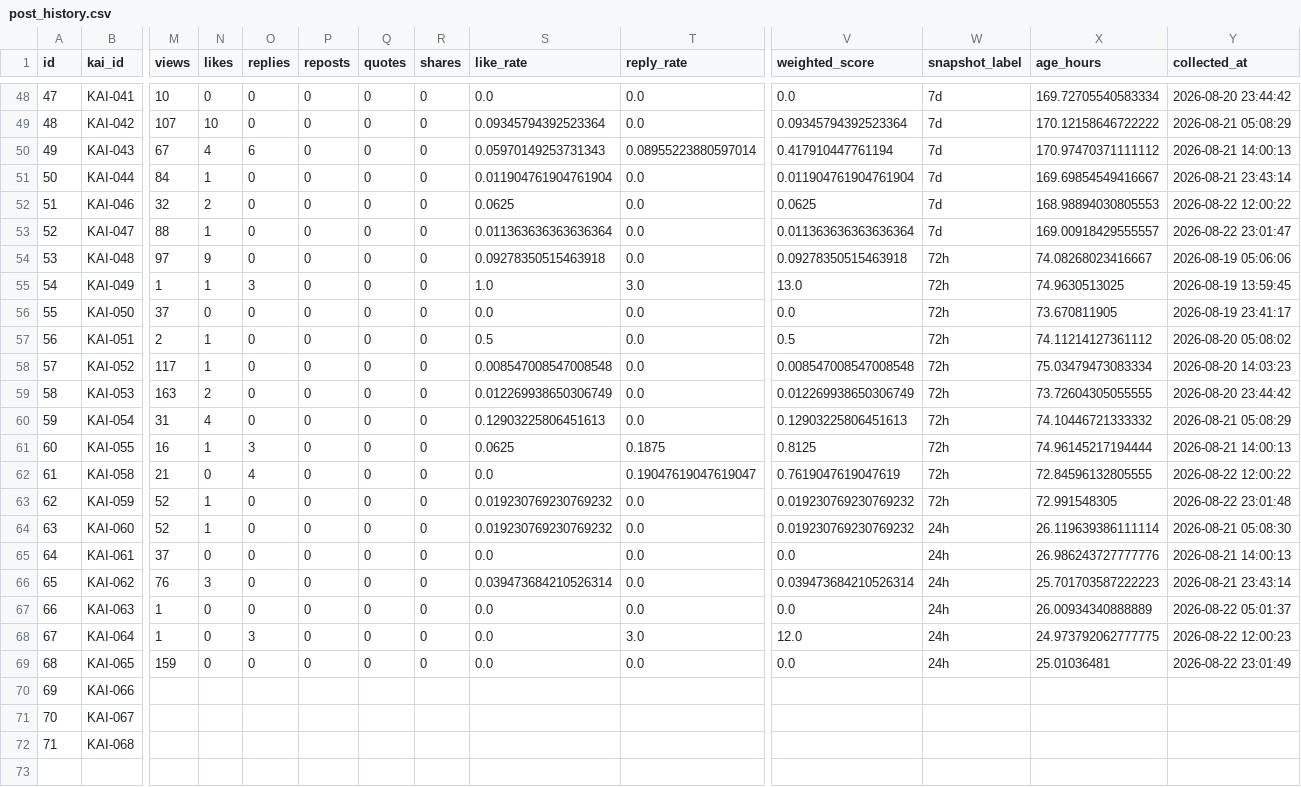
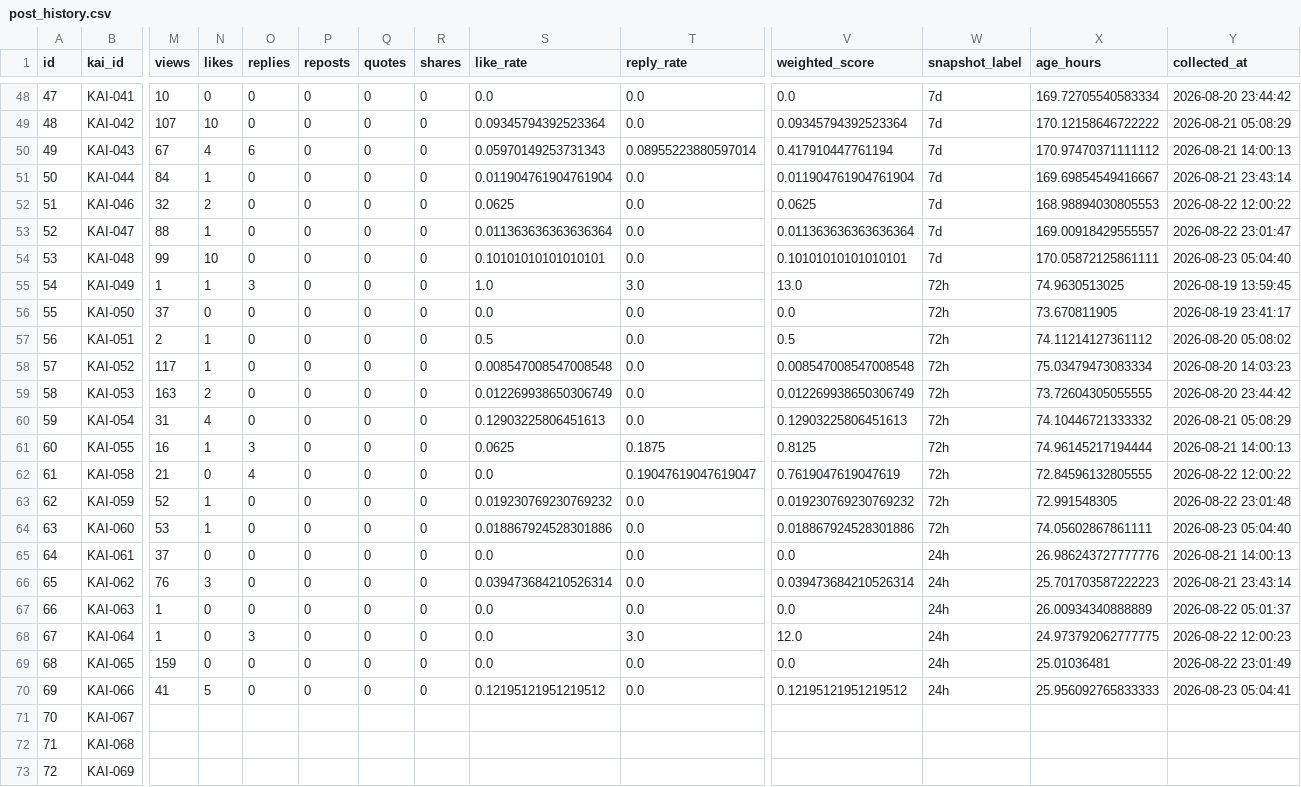
Before and after one commit to c2081540-commits/kai-threads-automation, a CSV file: data/post_history.csv, drawn as a sheet; only a part is shown, gaps mark what is left out; rows hold the shown columns only; the diff covers the shown part only; the diff names each change by its address in the sheet, - before the commit and + after, or states it on an @@ line.

```diff
--- a/data/post_history.csv
+++ b/data/post_history.csv
-M54 (views): 97
+M54 (views): 99
-N54 (likes): 9
+N54 (likes): 10
-S54 (like_rate): 0.09278350515463918
+S54 (like_rate): 0.10101010101010101
-V54 (weighted_score): 0.09278350515463918
+V54 (weighted_score): 0.10101010101010101
-W54 (snapshot_label): 72h
+W54 (snapshot_label): 7d
-X54 (age_hours): 74.08268023416667
+X54 (age_hours): 170.05872125861111
-Y54 (collected_at): 2026-08-19 05:06:06
+Y54 (collected_at): 2026-08-23 05:04:40
-M64 (views): 52
+M64 (views): 53
-S64 (like_rate): 0.019230769230769232
+S64 (like_rate): 0.018867924528301886
-V64 (weighted_score): 0.019230769230769232
+V64 (weighted_score): 0.018867924528301886
-W64 (snapshot_label): 24h
+W64 (snapshot_label): 72h
-X64 (age_hours): 26.119639386111114
+X64 (age_hours): 74.05602867861111
-Y64 (collected_at): 2026-08-21 05:08:30
+Y64 (collected_at): 2026-08-23 05:04:40
-M70 (views): (empty)
+M70 (views): 41
-N70 (likes): (empty)
+N70 (likes): 5
-O70 (replies): (empty)
+O70 (replies): 0
-P70 (reposts): (empty)
+P70 (reposts): 0
-Q70 (quotes): (empty)
+Q70 (quotes): 0
-R70 (shares): (empty)
+R70 (shares): 0
-S70 (like_rate): (empty)
+S70 (like_rate): 0.12195121951219512
-T70 (reply_rate): (empty)
+T70 (reply_rate): 0.0
-V70 (weighted_score): (empty)
+V70 (weighted_score): 0.12195121951219512
-W70 (snapshot_label): (empty)
+W70 (snapshot_label): 24h
-X70 (age_hours): (empty)
+X70 (age_hours): 25.956092765833333
-Y70 (collected_at): (empty)
+Y70 (collected_at): 2026-08-23 05:04:41
+row 73: 72 | KAI-069
```
Also changed, not shown: 1 edited cell elsewhere in this file, data/insights/threads_insights_history.csv, 2 other files.
